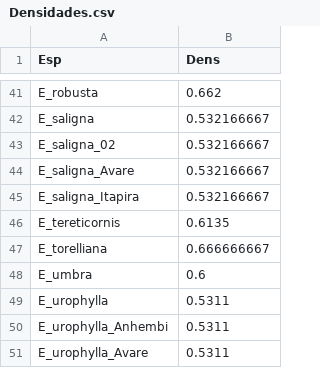
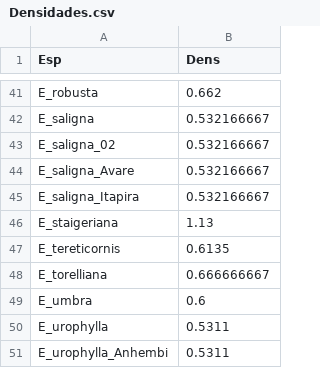
Before and after one commit to Gorgens/TUME, a CSV file: referencias/Densidades.csv, drawn as a sheet; only a part is shown, gaps mark what is left out; the shorter side is filled out with more unchanged rows.

```diff
--- a/referencias/Densidades.csv
+++ b/referencias/Densidades.csv
@@ -45,2 +45,3 @@ E_saligna_Avare,0.532166667
 E_saligna_Itapira,0.532166667
+E_staigeriana,1.13
 E_tereticornis,0.6135
```
Also changed, not shown: 3 other files.
